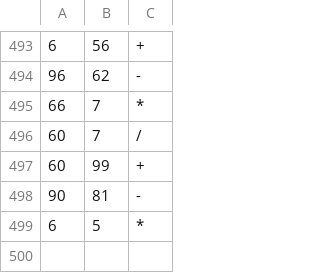
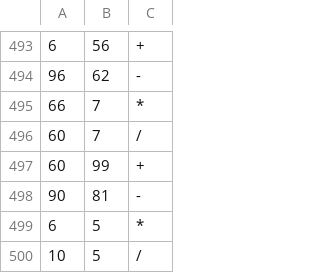
Before and after one commit to Benjination/Dist_Sys_Project2, a CSV file: Code/test_data_500.csv, drawn as a sheet; only a part is shown, gaps mark what is left out; the diff names each change by its address in the sheet, - before the commit and + after, or states it on an @@ line.

```diff
--- a/Code/test_data_500.csv
+++ b/Code/test_data_500.csv
+row 500: 10 | 5 | /
```
Also changed, not shown: Code/test_data_inorder_500.csv, 9 other files.
